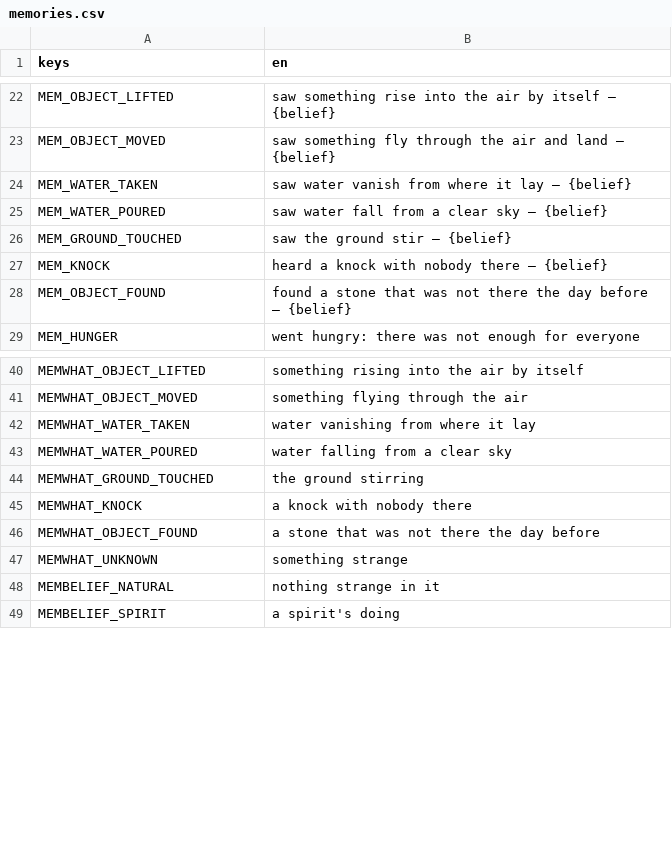
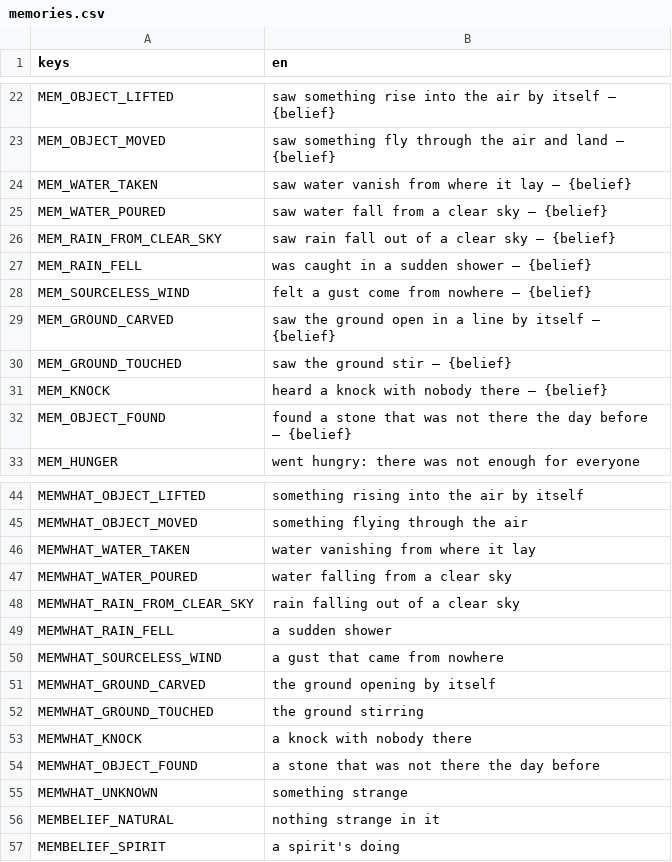
Before and after one commit to happihack/MyWorld, a CSV file: data/text/memories.csv, drawn as a sheet; only a part is shown, gaps mark what is left out; the diff names each change by its address in the sheet, - before the commit and + after, or states it on an @@ line.

```diff
--- a/data/text/memories.csv
+++ b/data/text/memories.csv
+row 26: MEM_RAIN_FROM_CLEAR_SKY | saw rain fall out of a clear sky — {belief}
+row 27: MEM_RAIN_FELL | was caught in a sudden shower — {belief}
+row 28: MEM_SOURCELESS_WIND | felt a gust come from nowhere — {belief}
+row 29: MEM_GROUND_CARVED | saw the ground open in a line by itself — {belief}
+row 48: MEMWHAT_RAIN_FROM_CLEAR_SKY | rain falling out of a clear sky
+row 49: MEMWHAT_RAIN_FELL | a sudden shower
+row 50: MEMWHAT_SOURCELESS_WIND | a gust that came from nowhere
+row 51: MEMWHAT_GROUND_CARVED | the ground opening by itself
```
Also changed, not shown: data/text/daylog.csv, data/text/history.csv, 43 other files.
